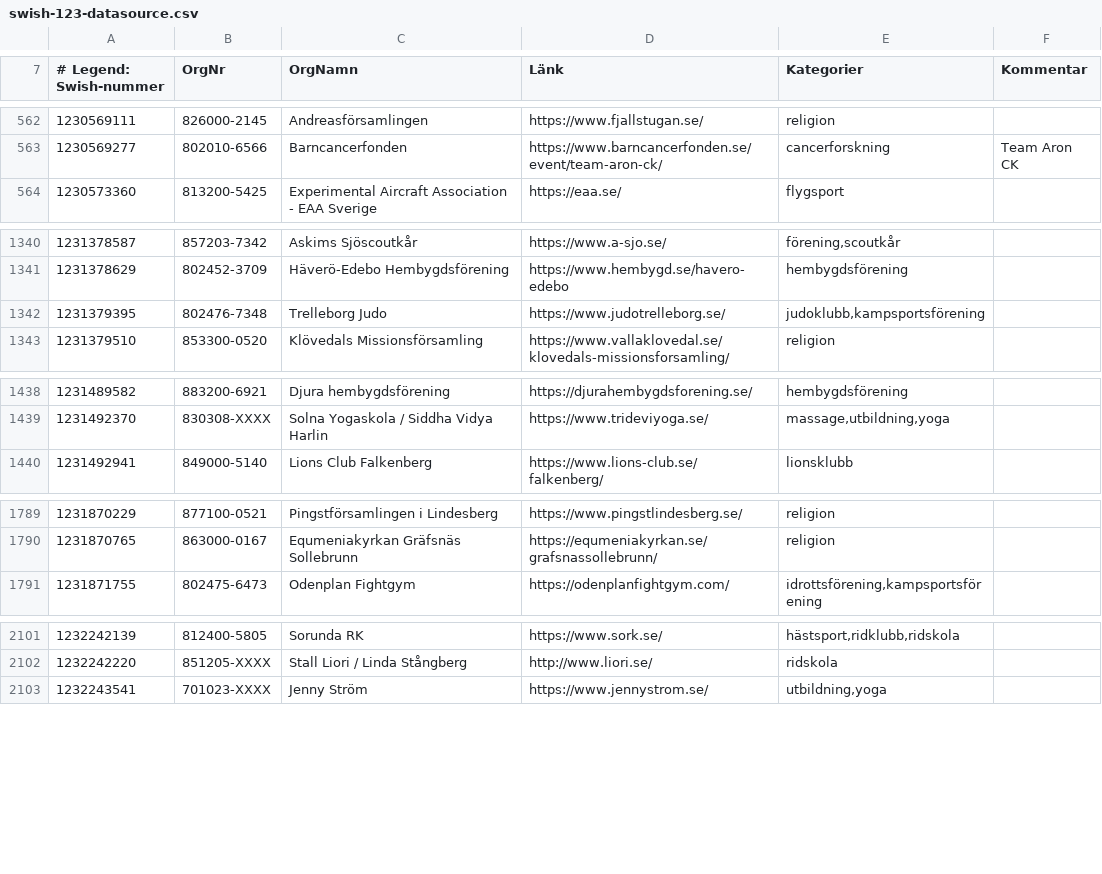
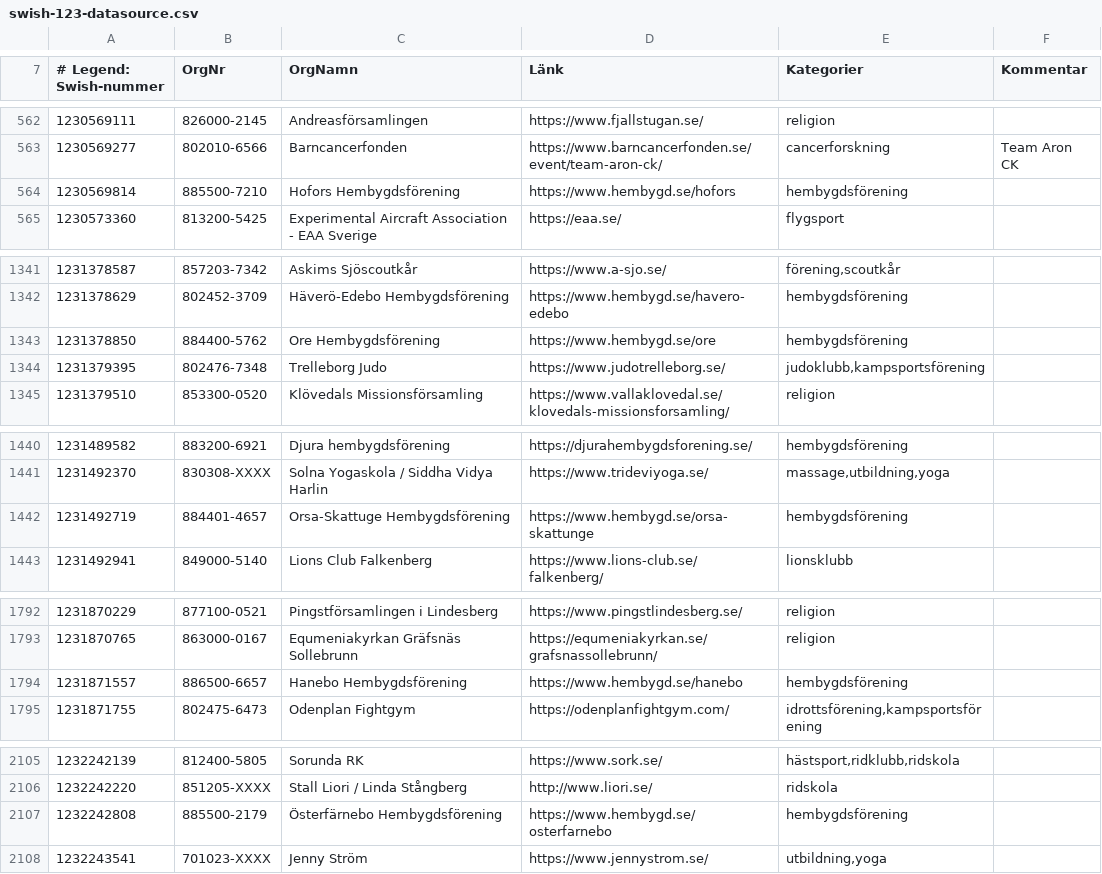
Before and after one commit to cisene/swish-123, a CSV file: text/swish-123-datasource.csv, drawn as a sheet; only a part is shown, gaps mark what is left out; the diff covers the shown part only; the diff names each change by its address in the sheet, - before the commit and + after, or states it on an @@ line.

```diff
--- a/text/swish-123-datasource.csv
+++ b/text/swish-123-datasource.csv
+row 564: 1230569814 | 885500-7210 | Hofors Hembygdsförening | https://www.hembygd.se/hofors | hembygdsförening
+row 1343: 1231378850 | 884400-5762 | Ore Hembygdsförening | https://www.hembygd.se/ore | hembygdsförening
+row 1442: 1231492719 | 884401-4657 | Orsa-Skattuge Hembygdsförening | https://www.hembygd.se/orsa-skattunge | hembygdsförening
+row 1794: 1231871557 | 886500-6657 | Hanebo Hembygdsförening | https://www.hembygd.se/hanebo | hembygdsförening
+row 2107: 1232242808 | 885500-2179 | Österfärnebo Hembygdsförening | https://www.hembygd.se/osterfarnebo | hembygdsförening
```
Also changed, not shown: 9 added rows and 1 edited cell elsewhere in this file, text/swish-123-datasource.tsv, 5 other files.
